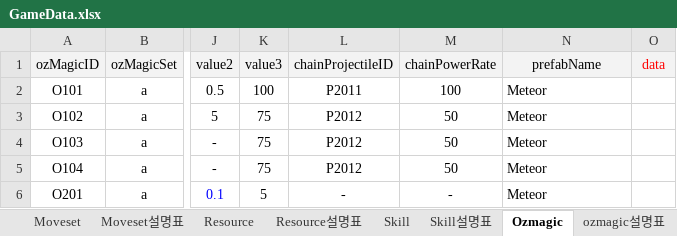
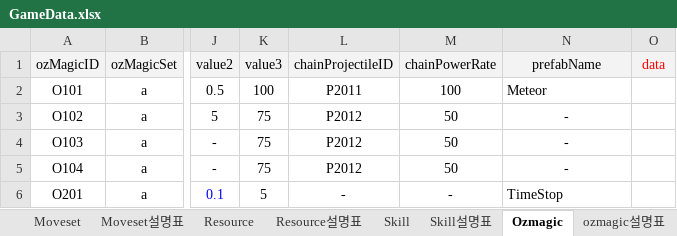
Before and after one commit to Ludning/ProjectOz, an Excel workbook: Assets/Resource/Xlsx/GameData.xlsx, sheet Ozmagic, drawn as a sheet; only a part is shown, gaps mark what is left out; values as stored, in another font and other column widths than the file's, no borders; the diff names each change by its address in the sheet, - before the commit and + after, or states it on an @@ line.

Commit message:
[Level] .

```diff
--- a/Assets/Resource/Xlsx/GameData.xlsx (sheet Ozmagic)
+++ b/Assets/Resource/Xlsx/GameData.xlsx (sheet Ozmagic)
-N3:N5 (prefabName): Meteor
+N3:N5 (prefabName): -
-N3:N5 alignment: left
+N3:N5 alignment: center
-N6 (prefabName): Meteor
+N6 (prefabName): TimeStop
```
